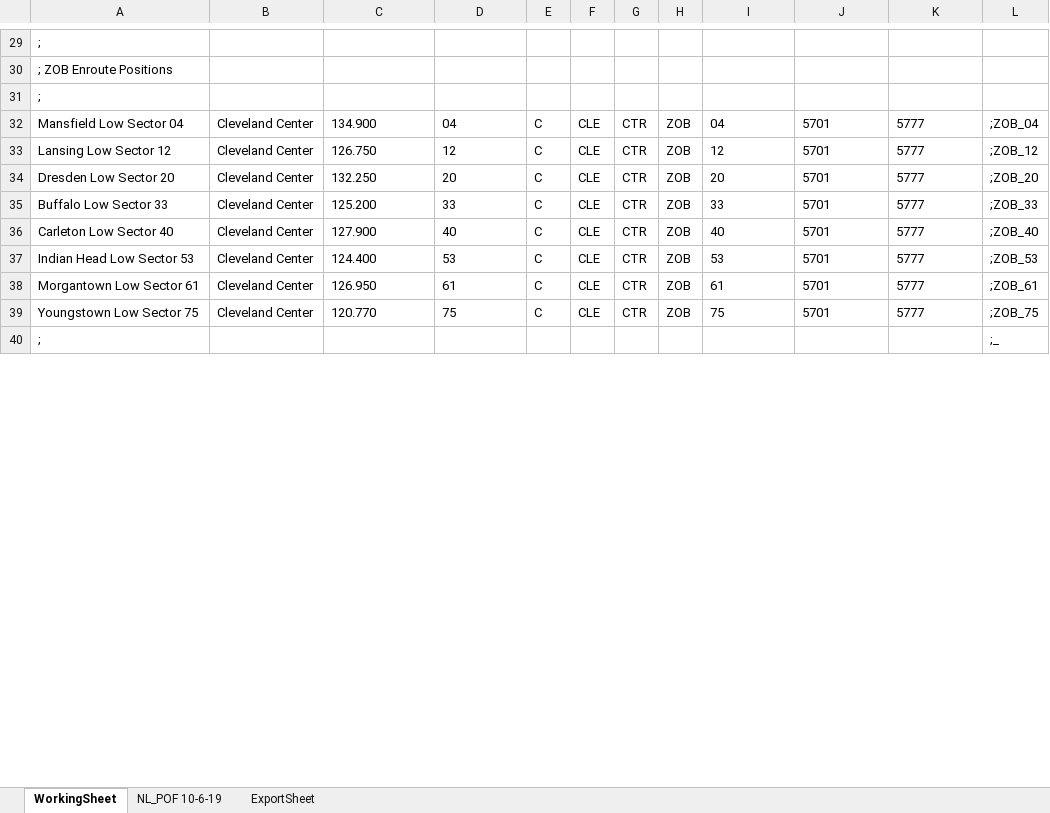
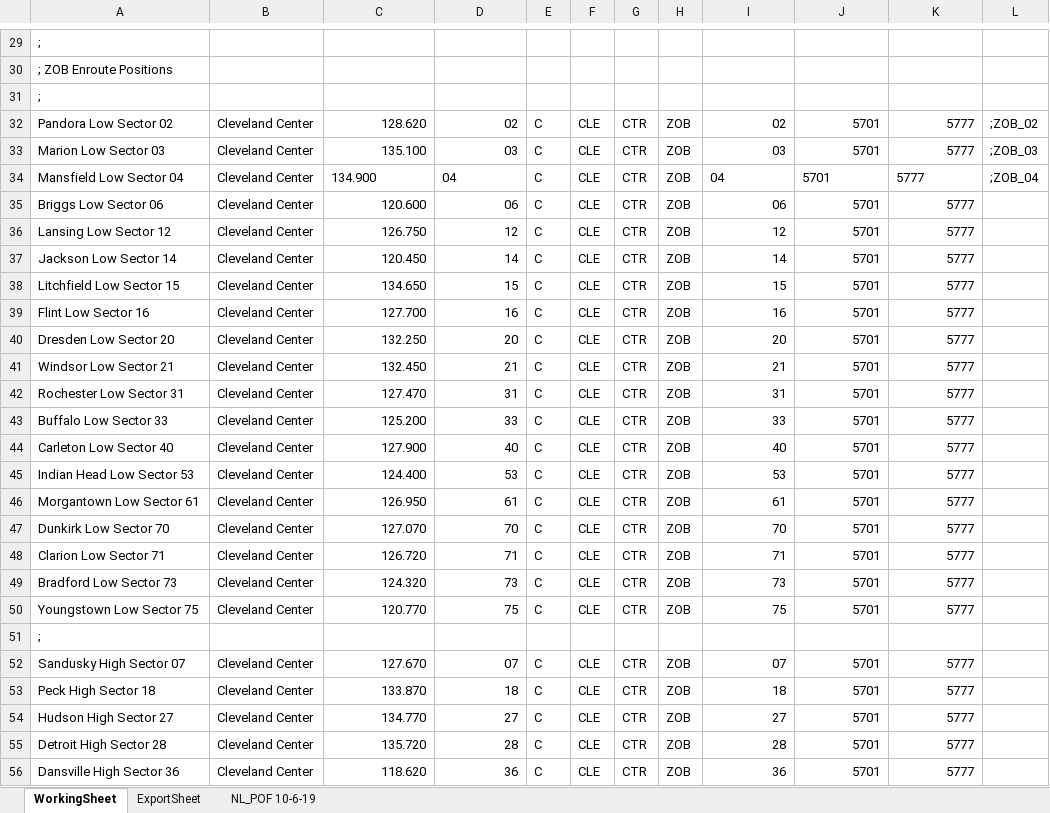
Before and after one commit to stevenhperry/ZOBFacilities, an Excel workbook: POF File/ZOB_POF_FILE.xlsx, sheet WorkingSheet, drawn as a sheet; only a part is shown, gaps mark what is left out; the shorter side is filled out with more unchanged rows; values as stored, in another font and other column widths than the file's, no borders; conditional formats not drawn; addresses are those after the commit; the diff covers the shown part only; the diff names each change by its address in the sheet, - before the commit and + after, or states it on an @@ line.

Commit message:
POF Updates
Incorp'd Nick's additions.  Now all ZOB sectors.  Add 3 Potomac tracon positions.

```diff
--- a/POF File/ZOB_POF_FILE.xlsx (sheet WorkingSheet)
+++ b/POF File/ZOB_POF_FILE.xlsx (sheet WorkingSheet)
@@ sheet tab order changed: WorkingSheet | ExportSheet | NL_POF 10-6-19 @@
+row 32: Pandora Low Sector 02 | Cleveland Center | 128.620 | 02 | C | CLE | CTR | ZOB | 02 | 5701 | 5777 | ;ZOB_02
+row 33: Marion Low Sector 03 | Cleveland Center | 135.100 | 03 | C | CLE | CTR | ZOB | 03 | 5701 | 5777 | ;ZOB_03
+row 35: Briggs Low Sector 06 | Cleveland Center | 120.600 | 06 | C | CLE | CTR | ZOB | 06 | 5701 | 5777
-C36:D36 alignment: left
+C36:D36 alignment: right
-I36:K36 alignment: left
+I36:K36 alignment: right
-L36: ;ZOB_12
+L36: (empty)
+row 37: Jackson Low Sector 14 | Cleveland Center | 120.450 | 14 | C | CLE | CTR | ZOB | 14 | 5701 | 5777
+row 38: Litchfield Low Sector 15 | Cleveland Center | 134.650 | 15 | C | CLE | CTR | ZOB | 15 | 5701 | 5777
+row 39: Flint Low Sector 16 | Cleveland Center | 127.700 | 16 | C | CLE | CTR | ZOB | 16 | 5701 | 5777
-C40:D40 alignment: left
+C40:D40 alignment: right
-I40:K40 alignment: left
+I40:K40 alignment: right
-L40: ;ZOB_20
+L40: (empty)
+row 41: Windsor Low Sector 21 | Cleveland Center | 132.450 | 21 | C | CLE | CTR | ZOB | 21 | 5701 | 5777
+row 42: Rochester Low Sector 31 | Cleveland Center | 127.470 | 31 | C | CLE | CTR | ZOB | 31 | 5701 | 5777
-C43:D46 alignment: left
+C43:D46 alignment: right
-I43:K46 alignment: left
+I43:K46 alignment: right
-L43: ;ZOB_33
+L43: (empty)
-L44: ;ZOB_40
+L44: (empty)
-L45: ;ZOB_53
+L45: (empty)
-L46: ;ZOB_61
+L46: (empty)
+row 47: Dunkirk Low Sector 70 | Cleveland Center | 127.070 | 70 | C | CLE | CTR | ZOB | 70 | 5701 | 5777
+row 48: Clarion Low Sector 71 | Cleveland Center | 126.720 | 71 | C | CLE | CTR | ZOB | 71 | 5701 | 5777
+row 49: Bradford Low Sector 73 | Cleveland Center | 124.320 | 73 | C | CLE | CTR | ZOB | 73 | 5701 | 5777
-C50:D50 alignment: left
+C50:D50 alignment: right
-I50:K50 alignment: left
+I50:K50 alignment: right
-L50: ;ZOB_75
+L50: (empty)
+row 51: ;
+row 52: Sandusky High Sector 07 | Cleveland Center | 127.670 | 07 | C | CLE | CTR | ZOB | 07 | 5701 | 5777
+row 53: Peck High Sector 18 | Cleveland Center | 133.870 | 18 | C | CLE | CTR | ZOB | 18 | 5701 | 5777
+row 54: Hudson High Sector 27 | Cleveland Center | 134.770 | 27 | C | CLE | CTR | ZOB | 27 | 5701 | 5777
+row 55: Detroit High Sector 28 | Cleveland Center | 135.720 | 28 | C | CLE | CTR | ZOB | 28 | 5701 | 5777
+row 56: Dansville High Sector 36 | Cleveland Center | 118.620 | 36 | C | CLE | CTR | ZOB | 36 | 5701 | 5777
```
Also changed, not shown: 29 added rows and 5 removed rows elsewhere in this sheet, sheet ExportSheet, formulas that keep their value, 1 other file.
